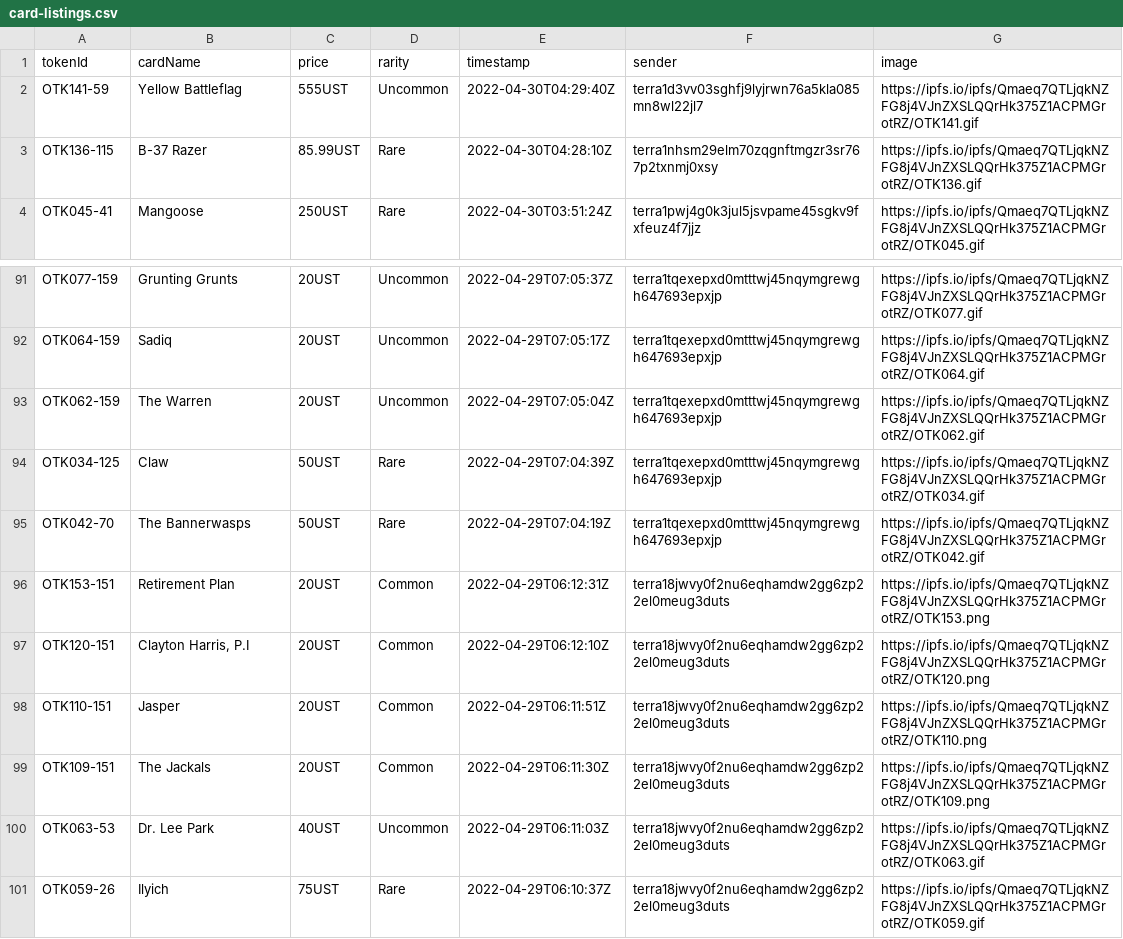
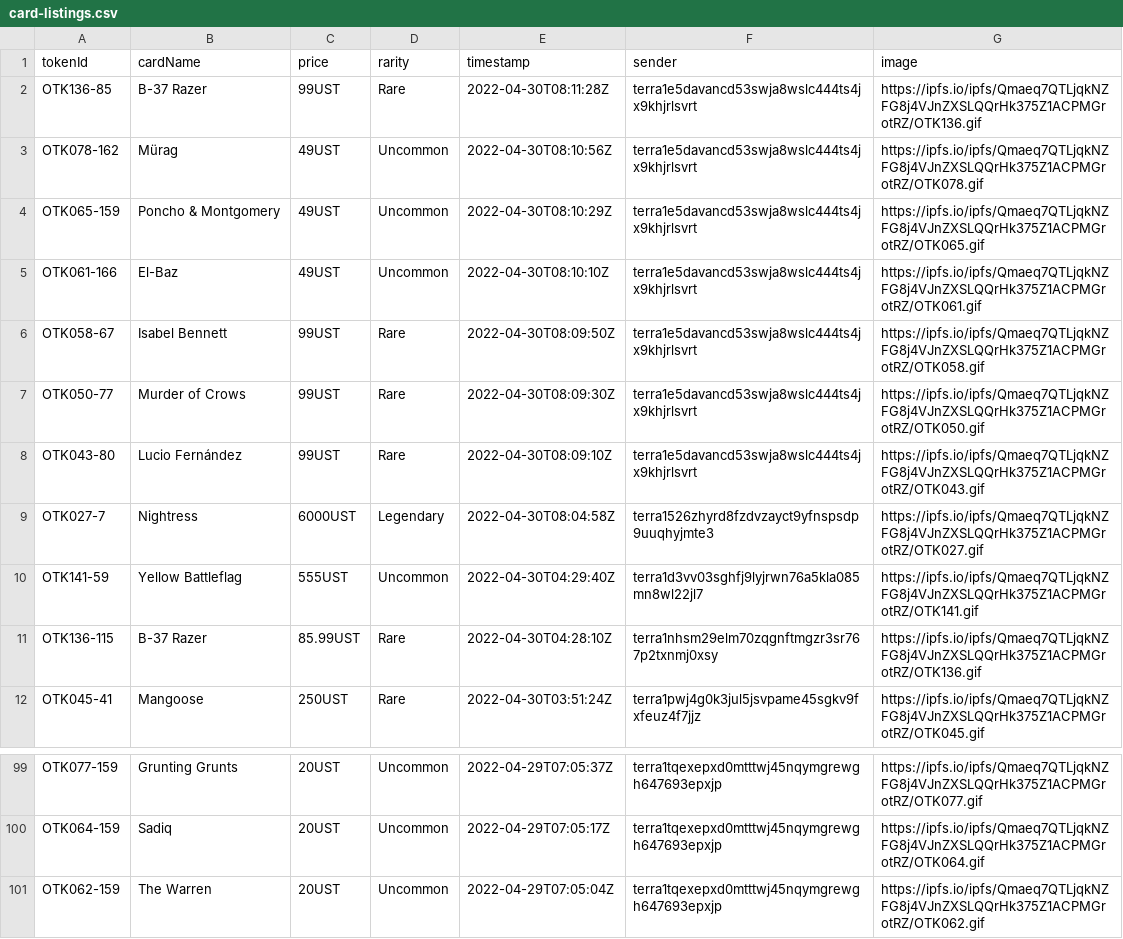
Before and after one commit to cryptoYJ/deviant-things, a CSV file: card-listings.csv, drawn as a sheet; only a part is shown, gaps mark what is left out; removed rows and columns are numbered as before the commit, all else as after; the diff names each change by its address in the sheet, - before the commit and + after, or states it on an @@ line.

Commit message:
update data

```diff
--- a/card-listings.csv
+++ b/card-listings.csv
+row 2: OTK136-85 | B-37 Razer | 99UST | Rare | 2022-04-30T08:11:28Z | terra1e5davancd53swja8wslc444ts4jx9khjrlsvrt | https://ipfs.io/ipfs/Qmaeq7QTLjqkNZFG8j4VJnZXSLQQrHk375Z1ACPMGrotRZ/OTK136.gif
+row 3: OTK078-162 | Mürag | 49UST | Uncommon | 2022-04-30T08:10:56Z | terra1e5davancd53swja8wslc444ts4jx9khjrlsvrt | https://ipfs.io/ipfs/Qmaeq7QTLjqkNZFG8j4VJnZXSLQQrHk375Z1ACPMGrotRZ/OTK078.gif
+row 4: OTK065-159 | Poncho & Montgomery | 49UST | Uncommon | 2022-04-30T08:10:29Z | terra1e5davancd53swja8wslc444ts4jx9khjrlsvrt | https://ipfs.io/ipfs/Qmaeq7QTLjqkNZFG8j4VJnZXSLQQrHk375Z1ACPMGrotRZ/OTK065.gif
+row 5: OTK061-166 | El-Baz | 49UST | Uncommon | 2022-04-30T08:10:10Z | terra1e5davancd53swja8wslc444ts4jx9khjrlsvrt | https://ipfs.io/ipfs/Qmaeq7QTLjqkNZFG8j4VJnZXSLQQrHk375Z1ACPMGrotRZ/OTK061.gif
+row 6: OTK058-67 | Isabel Bennett | 99UST | Rare | 2022-04-30T08:09:50Z | terra1e5davancd53swja8wslc444ts4jx9khjrlsvrt | https://ipfs.io/ipfs/Qmaeq7QTLjqkNZFG8j4VJnZXSLQQrHk375Z1ACPMGrotRZ/OTK058.gif
+row 7: OTK050-77 | Murder of Crows | 99UST | Rare | 2022-04-30T08:09:30Z | terra1e5davancd53swja8wslc444ts4jx9khjrlsvrt | https://ipfs.io/ipfs/Qmaeq7QTLjqkNZFG8j4VJnZXSLQQrHk375Z1ACPMGrotRZ/OTK050.gif
+row 8: OTK043-80 | Lucio Fernández | 99UST | Rare | 2022-04-30T08:09:10Z | terra1e5davancd53swja8wslc444ts4jx9khjrlsvrt | https://ipfs.io/ipfs/Qmaeq7QTLjqkNZFG8j4VJnZXSLQQrHk375Z1ACPMGrotRZ/OTK043.gif
+row 9: OTK027-7 | Nightress | 6000UST | Legendary | 2022-04-30T08:04:58Z | terra1526zhyrd8fzdvzayct9yfnspsdp9uuqhyjmte3 | https://ipfs.io/ipfs/Qmaeq7QTLjqkNZFG8j4VJnZXSLQQrHk375Z1ACPMGrotRZ/OTK027.gif
-row 94: OTK034-125 | Claw | 50UST | Rare | 2022-04-29T07:04:39Z | terra1tqexepxd0mtttwj45nqymgrewgh647693epxjp | https://ipfs.io/ipfs/Qmaeq7QTLjqkNZFG8j4VJnZXSLQQrHk375Z1ACPMGrotRZ/OTK034.gif
-row 95: OTK042-70 | The Bannerwasps | 50UST | Rare | 2022-04-29T07:04:19Z | terra1tqexepxd0mtttwj45nqymgrewgh647693epxjp | https://ipfs.io/ipfs/Qmaeq7QTLjqkNZFG8j4VJnZXSLQQrHk375Z1ACPMGrotRZ/OTK042.gif
-row 96: OTK153-151 | Retirement Plan | 20UST | Common | 2022-04-29T06:12:31Z | terra18jwvy0f2nu6eqhamdw2gg6zp22el0meug3duts | https://ipfs.io/ipfs/Qmaeq7QTLjqkNZFG8j4VJnZXSLQQrHk375Z1ACPMGrotRZ/OTK153.png
-row 97: OTK120-151 | Clayton Harris, P.I | 20UST | Common | 2022-04-29T06:12:10Z | terra18jwvy0f2nu6eqhamdw2gg6zp22el0meug3duts | https://ipfs.io/ipfs/Qmaeq7QTLjqkNZFG8j4VJnZXSLQQrHk375Z1ACPMGrotRZ/OTK120.png
-row 98: OTK110-151 | Jasper | 20UST | Common | 2022-04-29T06:11:51Z | terra18jwvy0f2nu6eqhamdw2gg6zp22el0meug3duts | https://ipfs.io/ipfs/Qmaeq7QTLjqkNZFG8j4VJnZXSLQQrHk375Z1ACPMGrotRZ/OTK110.png
-row 99: OTK109-151 | The Jackals | 20UST | Common | 2022-04-29T06:11:30Z | terra18jwvy0f2nu6eqhamdw2gg6zp22el0meug3duts | https://ipfs.io/ipfs/Qmaeq7QTLjqkNZFG8j4VJnZXSLQQrHk375Z1ACPMGrotRZ/OTK109.png
-row 100: OTK063-53 | Dr. Lee Park | 40UST | Uncommon | 2022-04-29T06:11:03Z | terra18jwvy0f2nu6eqhamdw2gg6zp22el0meug3duts | https://ipfs.io/ipfs/Qmaeq7QTLjqkNZFG8j4VJnZXSLQQrHk375Z1ACPMGrotRZ/OTK063.gif
-row 101: OTK059-26 | Ilyich | 75UST | Rare | 2022-04-29T06:10:37Z | terra18jwvy0f2nu6eqhamdw2gg6zp22el0meug3duts | https://ipfs.io/ipfs/Qmaeq7QTLjqkNZFG8j4VJnZXSLQQrHk375Z1ACPMGrotRZ/OTK059.gif
```
Also changed, not shown: 1 other file.
